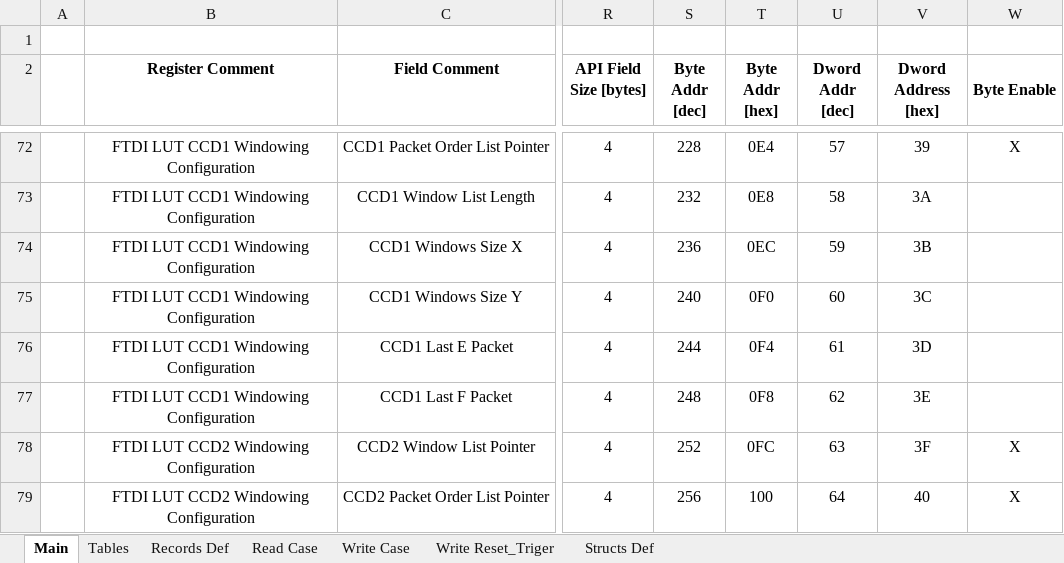
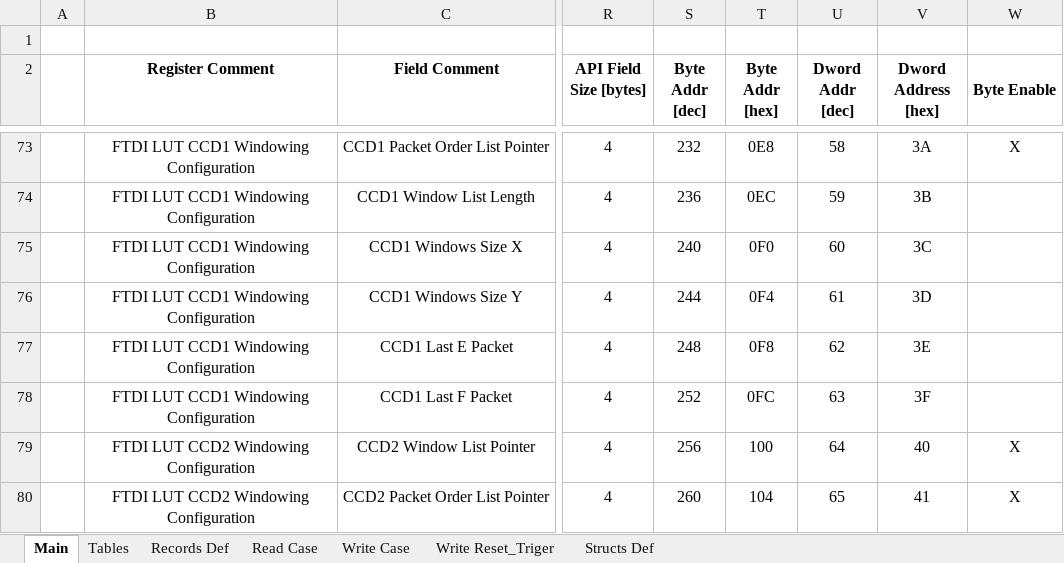
Before and after one commit to NSEE/SimuCam_Development_FFEE, an Excel workbook: FPGA_Developments/FTDI_USB3/References/Ftdi_Register_v2.4.xlsm, sheet Main, drawn as a sheet; only a part is shown, gaps mark what is left out; values as stored, in another font and other column widths than the file's, no borders; addresses are those after the commit; the diff covers the shown part only; the diff names each change by its address in the sheet, - before the commit and + after, or states it on an @@ line.

```diff
--- a/FPGA_Developments/FTDI_USB3/References/Ftdi_Register_v2.4.xlsm (sheet Main)
+++ b/FPGA_Developments/FTDI_USB3/References/Ftdi_Register_v2.4.xlsm (sheet Main)
-S73 (Byte Addr [dec]): 228
+S73 (Byte Addr [dec]): 232
-T73 (Byte Addr [hex]): 0E4
+T73 (Byte Addr [hex]): 0E8
-U73 (Dword Addr [dec]): 57
+U73 (Dword Addr [dec]): 58
-V73 (Dword Address [hex]): 39
+V73 (Dword Address [hex]): 3A
-S74 (Byte Addr [dec]): 232
+S74 (Byte Addr [dec]): 236
-T74 (Byte Addr [hex]): 0E8
+T74 (Byte Addr [hex]): 0EC
-U74 (Dword Addr [dec]): 58
+U74 (Dword Addr [dec]): 59
-V74 (Dword Address [hex]): 3A
+V74 (Dword Address [hex]): 3B
-S75 (Byte Addr [dec]): 236
+S75 (Byte Addr [dec]): 240
-T75 (Byte Addr [hex]): 0EC
+T75 (Byte Addr [hex]): 0F0
-U75 (Dword Addr [dec]): 59
+U75 (Dword Addr [dec]): 60
-V75 (Dword Address [hex]): 3B
+V75 (Dword Address [hex]): 3C
-S76 (Byte Addr [dec]): 240
+S76 (Byte Addr [dec]): 244
-T76 (Byte Addr [hex]): 0F0
+T76 (Byte Addr [hex]): 0F4
-U76 (Dword Addr [dec]): 60
+U76 (Dword Addr [dec]): 61
-V76 (Dword Address [hex]): 3C
+V76 (Dword Address [hex]): 3D
-S77 (Byte Addr [dec]): 244
+S77 (Byte Addr [dec]): 248
-T77 (Byte Addr [hex]): 0F4
+T77 (Byte Addr [hex]): 0F8
-U77 (Dword Addr [dec]): 61
+U77 (Dword Addr [dec]): 62
-V77 (Dword Address [hex]): 3D
+V77 (Dword Address [hex]): 3E
-S78 (Byte Addr [dec]): 248
+S78 (Byte Addr [dec]): 252
-T78 (Byte Addr [hex]): 0F8
+T78 (Byte Addr [hex]): 0FC
-U78 (Dword Addr [dec]): 62
+U78 (Dword Addr [dec]): 63
-V78 (Dword Address [hex]): 3E
+V78 (Dword Address [hex]): 3F
-S79 (Byte Addr [dec]): 252
+S79 (Byte Addr [dec]): 256
-T79 (Byte Addr [hex]): 0FC
+T79 (Byte Addr [hex]): 100
-U79 (Dword Addr [dec]): 63
+U79 (Dword Addr [dec]): 64
-V79 (Dword Address [hex]): 3F
+V79 (Dword Address [hex]): 40
-S80 (Byte Addr [dec]): 256
+S80 (Byte Addr [dec]): 260
-T80 (Byte Addr [hex]): 100
+T80 (Byte Addr [hex]): 104
-U80 (Dword Addr [dec]): 64
+U80 (Dword Addr [dec]): 65
-V80 (Dword Address [hex]): 40
+V80 (Dword Address [hex]): 41
```
Also changed, not shown: 1 added row and 696 edited cells elsewhere in this sheet, sheet Read Case, sheet Write Case, sheet Records Def, sheet Write Reset_Triger, sheet Structs Def, formulas that keep their value, FPGA_Developments/FTDI_USB3/References/Ftdi_Register_v2.4_32b.xlsm, 24 other files.
